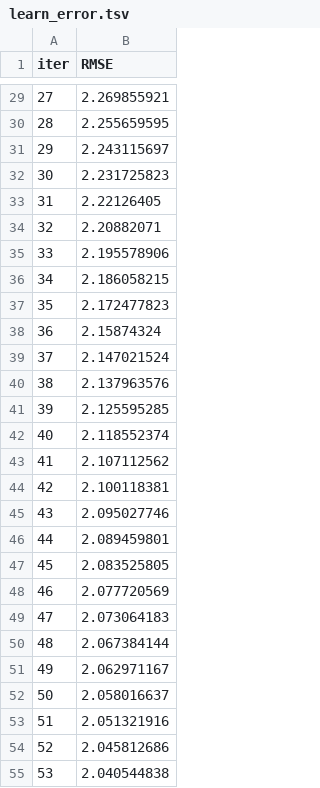
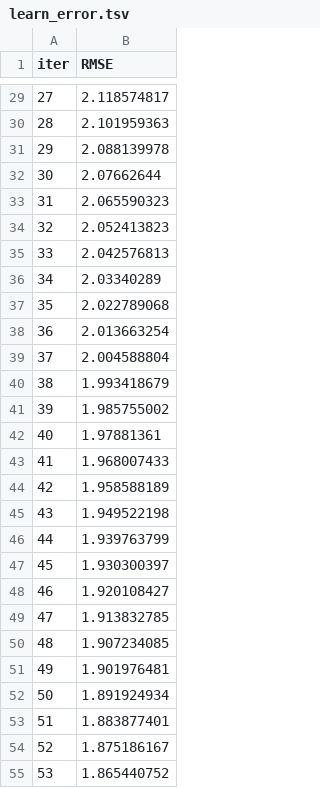
Before and after one commit to Prasannabhosale/ISRO-Hack, a TSV file: catboost_info/learn_error.tsv, drawn as a sheet; only a part is shown, gaps mark what is left out; the diff covers the shown part only.

```diff
--- a/catboost_info/learn_error.tsv
+++ b/catboost_info/learn_error.tsv
@@ -29,27 +29,27 @@ iter	RMSE
-27	2.269855921
-28	2.255659595
-29	2.243115697
-30	2.231725823
-31	2.22126405
-32	2.20882071
-33	2.195578906
-34	2.186058215
-35	2.172477823
-36	2.15874324
-37	2.147021524
-38	2.137963576
-39	2.125595285
-40	2.118552374
-41	2.107112562
-42	2.100118381
-43	2.095027746
-44	2.089459801
-45	2.083525805
-46	2.077720569
-47	2.073064183
-48	2.067384144
-49	2.062971167
-50	2.058016637
-51	2.051321916
-52	2.045812686
-53	2.040544838
+27	2.118574817
+28	2.101959363
+29	2.088139978
+30	2.07662644
+31	2.065590323
+32	2.052413823
+33	2.042576813
+34	2.03340289
+35	2.022789068
+36	2.013663254
+37	2.004588804
+38	1.993418679
+39	1.985755002
+40	1.97881361
+41	1.968007433
+42	1.958588189
+43	1.949522198
+44	1.939763799
+45	1.930300397
+46	1.920108427
+47	1.913832785
+48	1.907234085
+49	1.901976481
+50	1.891924934
+51	1.883877401
+52	1.875186167
+53	1.865440752
```
Also changed, not shown: 173 edited cells elsewhere in this file, catboost_info/time_left.tsv, 8 other files.
